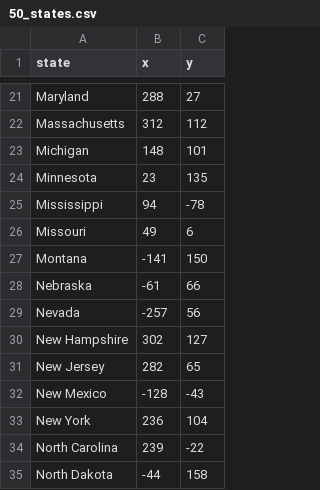
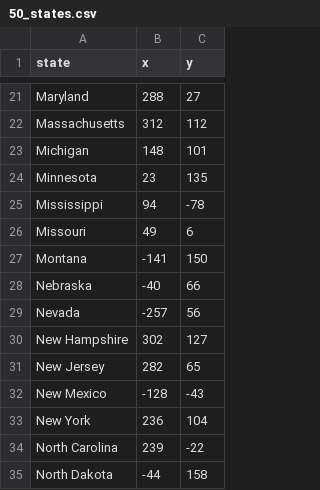
Before and after one commit to Ehiane/100_days_of_code_in_python-Projects, a CSV file: usStatesGame/50_states.csv, drawn as a sheet; only a part is shown, gaps mark what is left out.

Commit message:
fixed the weird map position thing and implemented a print all states function if user decides to give up

```diff
--- a/usStatesGame/50_states.csv
+++ b/usStatesGame/50_states.csv
@@ -27,3 +27,3 @@ Missouri,49,6
 Montana,-141,150
-Nebraska,-61,66
+Nebraska,-40,66
 Nevada,-257,56
```
Also changed, not shown: 1 other file.
